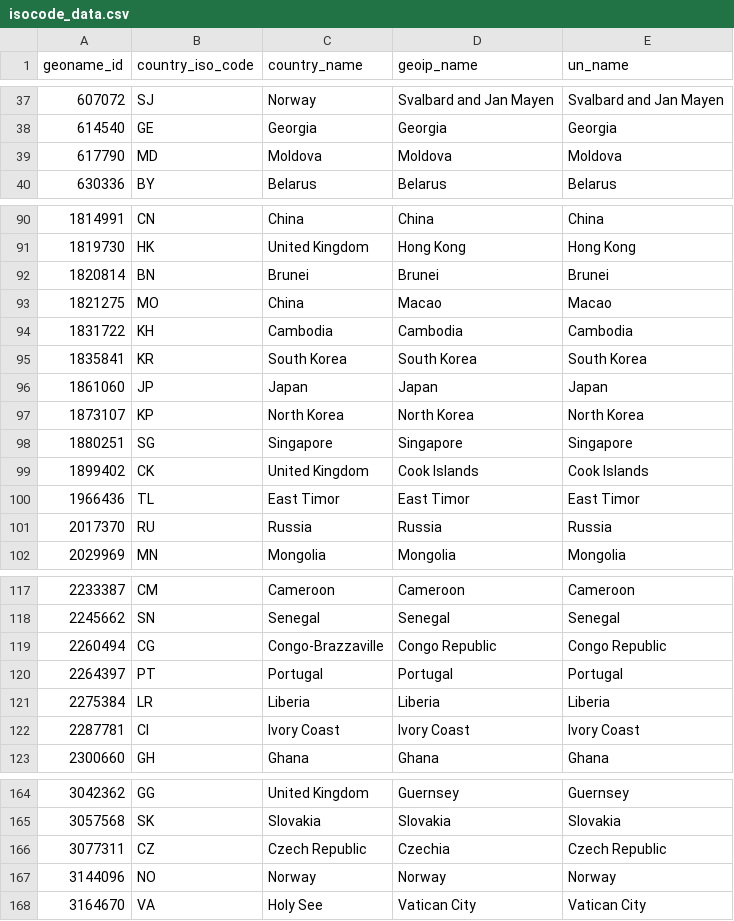
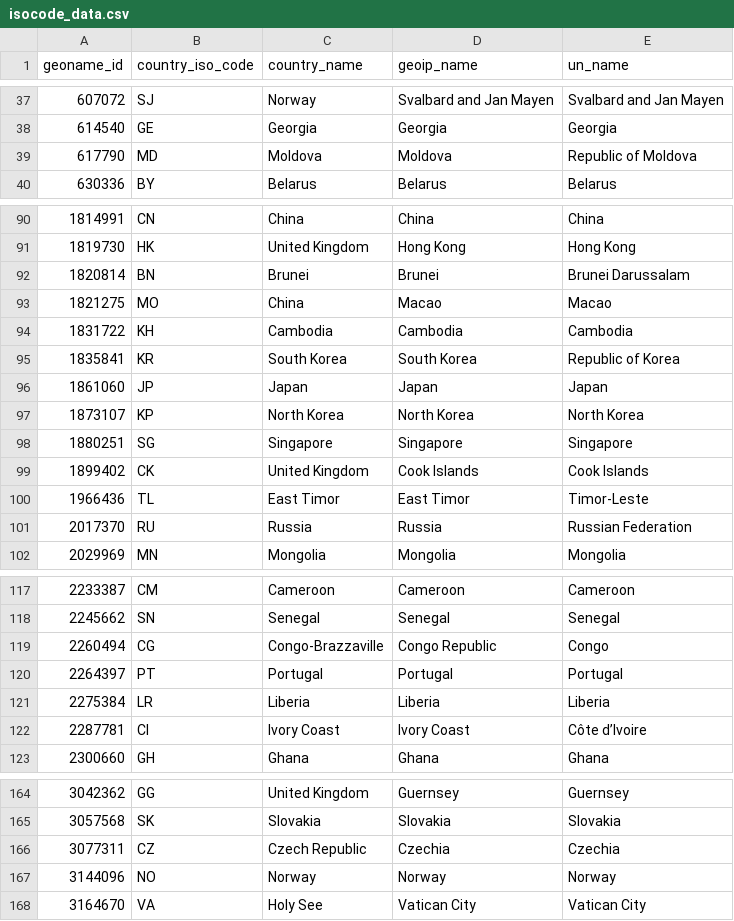
Before and after one commit to psychopresley/django, a CSV file: covid19/static/report/config/isocode_data.csv, drawn as a sheet; only a part is shown, gaps mark what is left out; the diff covers the shown part only.

```diff
--- a/covid19/static/report/config/isocode_data.csv
+++ b/covid19/static/report/config/isocode_data.csv
@@ -38,3 +38,3 @@ geoname_id,country_iso_code,country_name,geoip_name,un_name
 614540,GE,Georgia,Georgia,Georgia
-617790,MD,Moldova,Moldova,Moldova
+617790,MD,Moldova,Moldova,Republic of Moldova
 630336,BY,Belarus,Belarus,Belarus
@@ -91,6 +91,6 @@ geoname_id,country_iso_code,country_name,geoip_name,un_name
 1819730,HK,United Kingdom,Hong Kong,Hong Kong
-1820814,BN,Brunei,Brunei,Brunei
+1820814,BN,Brunei,Brunei,Brunei Darussalam
 1821275,MO,China,Macao,Macao
 1831722,KH,Cambodia,Cambodia,Cambodia
-1835841,KR,South Korea,South Korea,South Korea
+1835841,KR,South Korea,South Korea,Republic of Korea
 1861060,JP,Japan,Japan,Japan
@@ -99,4 +99,4 @@ geoname_id,country_iso_code,country_name,geoip_name,un_name
 1899402,CK,United Kingdom,Cook Islands,Cook Islands
-1966436,TL,East Timor,East Timor,East Timor
-2017370,RU,Russia,Russia,Russia
+1966436,TL,East Timor,East Timor,Timor-Leste
+2017370,RU,Russia,Russia,Russian Federation
 2029969,MN,Mongolia,Mongolia,Mongolia
@@ -118,6 +118,6 @@ geoname_id,country_iso_code,country_name,geoip_name,un_name
 2245662,SN,Senegal,Senegal,Senegal
-2260494,CG,Congo-Brazzaville,Congo Republic,Congo Republic
+2260494,CG,Congo-Brazzaville,Congo Republic,Congo
 2264397,PT,Portugal,Portugal,Portugal
 2275384,LR,Liberia,Liberia,Liberia
-2287781,CI,Ivory Coast,Ivory Coast,Ivory Coast
+2287781,CI,Ivory Coast,Ivory Coast,Côte d’Ivoire
 2300660,GH,Ghana,Ghana,Ghana
@@ -165,3 +165,3 @@ geoname_id,country_iso_code,country_name,geoip_name,un_name
 3057568,SK,Slovakia,Slovakia,Slovakia
-3077311,CZ,Czech Republic,Czechia,Czech Republic
+3077311,CZ,Czech Republic,Czechia,Czechia
 3144096,NO,Norway,Norway,Norway
```
Also changed, not shown: 19 edited cells elsewhere in this file, covid19/isocode_data.csv, 4 other files.
